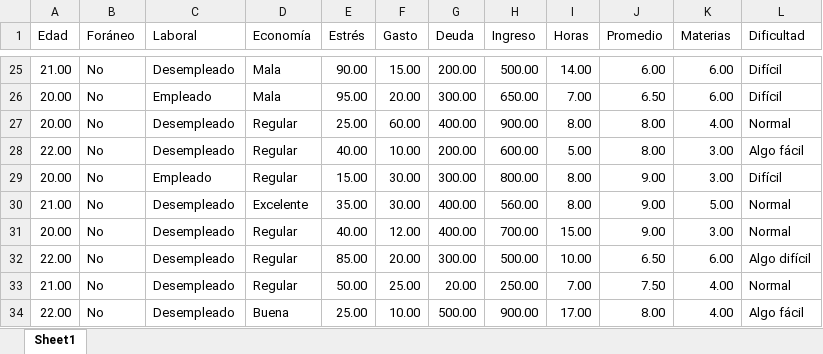
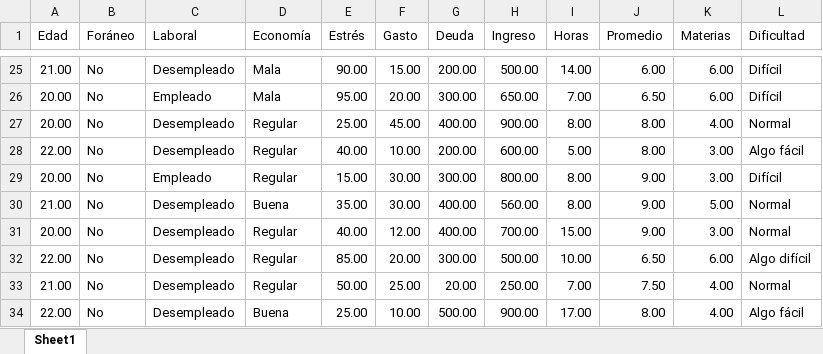
Before and after one commit to DERS0214/ESTADISTICA-PROYECTO, an Excel workbook: Proyecto Final/Info/Info.xlsx, sheet Sheet1, drawn as a sheet; only a part is shown, gaps mark what is left out; values as stored, in another font and other column widths than the file's, no borders; table styles not drawn; the diff covers the shown part only; the diff names each change by its address in the sheet, - before the commit and + after, or states it on an @@ line.

```diff
--- a/Proyecto Final/Info/Info.xlsx (sheet Sheet1)
+++ b/Proyecto Final/Info/Info.xlsx (sheet Sheet1)
-F27 (Gasto): 60.00
+F27 (Gasto): 45.00
-D30 (Economía): Excelente
+D30 (Economía): Buena
```
Also changed, not shown: 9 edited cells elsewhere in this sheet, 1 other file.
